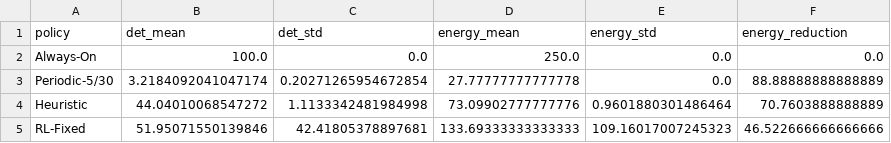
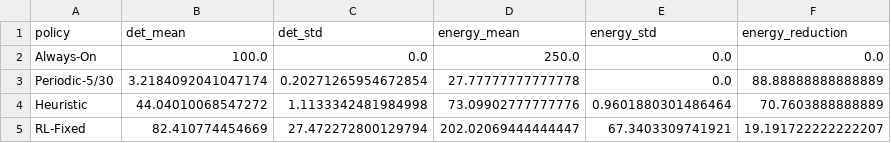
Before and after one commit to oussamaElallam/energy-aware-sensing-rl, a CSV file: synthetic_results.csv, drawn as a sheet.

Commit message:
Improve Q-table generalization with multi-seed training
- Train on 10 different traces (rotating each episode)
- 5000 episodes for better convergence
- Detection improved: 52% -> 82.4%
- Variance reduced: 42% -> 27.5%

```diff
--- a/synthetic_results.csv
+++ b/synthetic_results.csv
@@ -4,2 +4,2 @@ Periodic-5/30,3.2184092041047174,0.20271265954672854,27.77777777777778,0.0,88.88
 Heuristic,44.04010068547272,1.1133342481984998,73.09902777777776,0.9601880301486464,70.7603888888889
-RL-Fixed,51.95071550139846,42.41805378897681,133.69333333333333,109.16017007245323,46.522666666666666
+RL-Fixed,82.410774454669,27.472272800129794,202.02069444444447,67.3403309741921,19.191722222222207
```
Also changed, not shown: 9 other files.
